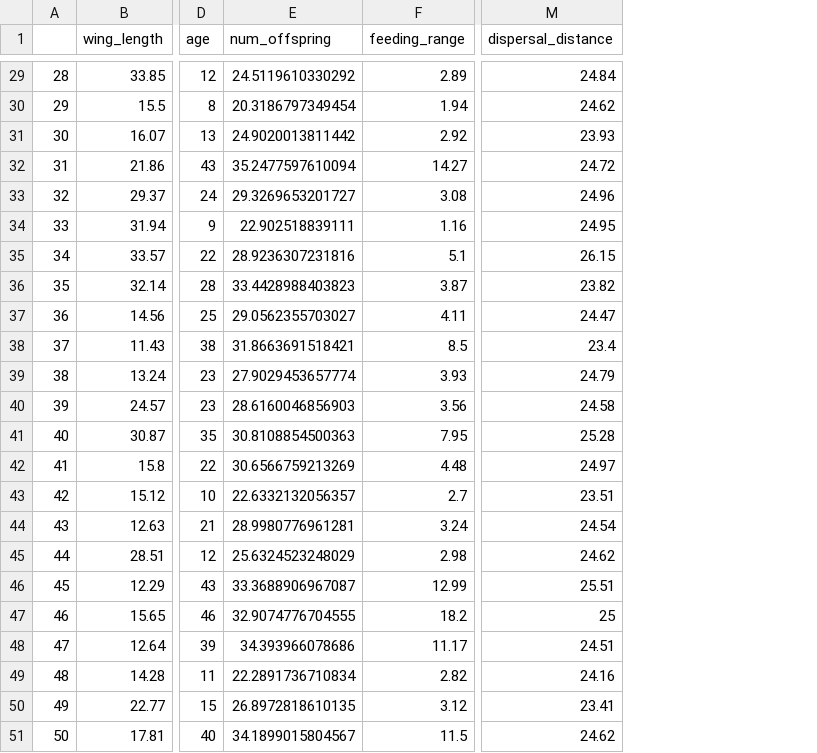
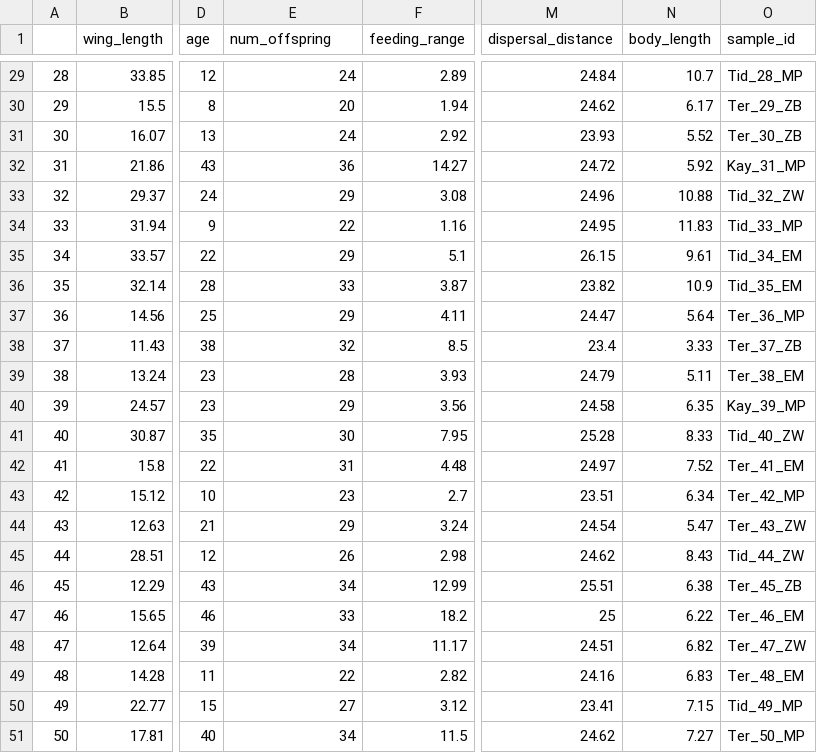
Before and after one commit to wz-billings/SciComp, a CSV file: Activities/Hoops_longwing_data/hoops_longwing_study.csv, drawn as a sheet; only a part is shown, gaps mark what is left out; the diff covers the shown part only; the diff names each change by its address in the sheet, - before the commit and + after, or states it on an @@ line.

```diff
--- a/Activities/Hoops_longwing_data/hoops_longwing_study.csv
+++ b/Activities/Hoops_longwing_data/hoops_longwing_study.csv
+column N (body_length), rows 29-51: 10.7 | 6.17 | 5.52 | 5.92 | 10.88 | 11.83 | 9.61 | 10.9 | 5.64 | 3.33 | 5.11 | 6.35 | 8.33 | 7.52 | 6.34 | 5.47 | 8.43 | 6.38 | 6.22 | 6.82 | 6.83 | 7.15 | 7.27
+column O (sample_id), rows 29-51: Tid_28_MP | Ter_29_ZB | Ter_30_ZB | Kay_31_MP | Tid_32_ZW | Tid_33_MP | Tid_34_EM | Tid_35_EM | Ter_36_MP | Ter_37_ZB | Ter_38_EM | Kay_39_MP | Tid_40_ZW | Ter_41_EM | Ter_42_MP | Ter_43_ZW | Tid_44_ZW | Ter_45_ZB | Ter_46_EM | Ter_47_ZW | Ter_48_EM | Tid_49_MP | Ter_50_MP
-E29 (num_offspring): 24.5119610330292
+E29 (num_offspring): 24
-E30 (num_offspring): 20.3186797349454
+E30 (num_offspring): 20
-E31 (num_offspring): 24.9020013811442
+E31 (num_offspring): 24
-E32 (num_offspring): 35.2477597610094
+E32 (num_offspring): 36
-E33 (num_offspring): 29.3269653201727
+E33 (num_offspring): 29
-E34 (num_offspring): 22.902518839111
+E34 (num_offspring): 22
-E35 (num_offspring): 28.9236307231816
+E35 (num_offspring): 29
-E36 (num_offspring): 33.4428988403823
+E36 (num_offspring): 33
-E37 (num_offspring): 29.0562355703027
+E37 (num_offspring): 29
-E38 (num_offspring): 31.8663691518421
+E38 (num_offspring): 32
-E39 (num_offspring): 27.9029453657774
+E39 (num_offspring): 28
-E40 (num_offspring): 28.6160046856903
+E40 (num_offspring): 29
-E41 (num_offspring): 30.8108854500363
+E41 (num_offspring): 30
-E42 (num_offspring): 30.6566759213269
+E42 (num_offspring): 31
-E43 (num_offspring): 22.6332132056357
+E43 (num_offspring): 23
-E44 (num_offspring): 28.9980776961281
+E44 (num_offspring): 29
-E45 (num_offspring): 25.6324523248029
+E45 (num_offspring): 26
-E46 (num_offspring): 33.3688906967087
+E46 (num_offspring): 34
-E47 (num_offspring): 32.9074776704555
+E47 (num_offspring): 33
-E48 (num_offspring): 34.393966078686
+E48 (num_offspring): 34
-E49 (num_offspring): 22.2891736710834
+E49 (num_offspring): 22
-E50 (num_offspring): 26.8972818610135
+E50 (num_offspring): 27
-E51 (num_offspring): 34.1899015804567
+E51 (num_offspring): 34
```
Also changed, not shown: 27 edited cells elsewhere in this file, Activities/Hoops_longwing_data/hoops_longwing_sample.csv, 8 other files.
